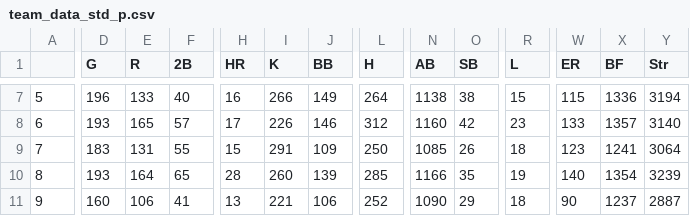
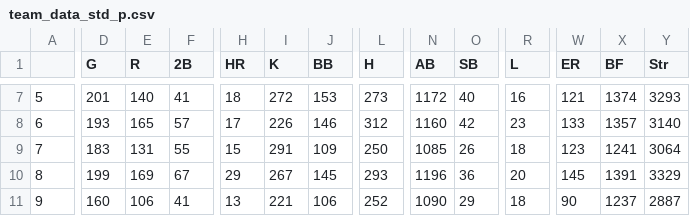
Before and after one commit to franciscojuarezn/lmp_pitching_stats, a CSV file: team_data_std_p.csv, drawn as a sheet; only a part is shown, gaps mark what is left out; the diff covers the shown part only; the diff names each change by its address in the sheet, - before the commit and + after, or states it on an @@ line.

```diff
--- a/team_data_std_p.csv
+++ b/team_data_std_p.csv
-D7 (G): 196
+D7 (G): 201
-E7 (R): 133
+E7 (R): 140
-F7 (2B): 40
+F7 (2B): 41
-H7 (HR): 16
+H7 (HR): 18
-I7 (K): 266
+I7 (K): 272
-J7 (BB): 149
+J7 (BB): 153
-L7 (H): 264
+L7 (H): 273
-N7 (AB): 1138
+N7 (AB): 1172
-O7 (SB): 38
+O7 (SB): 40
-R7 (L): 15
+R7 (L): 16
-W7 (ER): 115
+W7 (ER): 121
-X7 (BF): 1336
+X7 (BF): 1374
-Y7 (Str): 3194
+Y7 (Str): 3293
-D10 (G): 193
+D10 (G): 199
-E10 (R): 164
+E10 (R): 169
-F10 (2B): 65
+F10 (2B): 67
-H10 (HR): 28
+H10 (HR): 29
-I10 (K): 260
+I10 (K): 267
-J10 (BB): 139
+J10 (BB): 145
-L10 (H): 285
+L10 (H): 293
-N10 (AB): 1166
+N10 (AB): 1196
-O10 (SB): 35
+O10 (SB): 36
-R10 (L): 19
+R10 (L): 20
-W10 (ER): 140
+W10 (ER): 145
-X10 (BF): 1354
+X10 (BF): 1391
-Y10 (Str): 3239
+Y10 (Str): 3329
```
Also changed, not shown: 103 edited cells elsewhere in this file, league_avg.csv, pitchers_df.csv, 8 other files.
